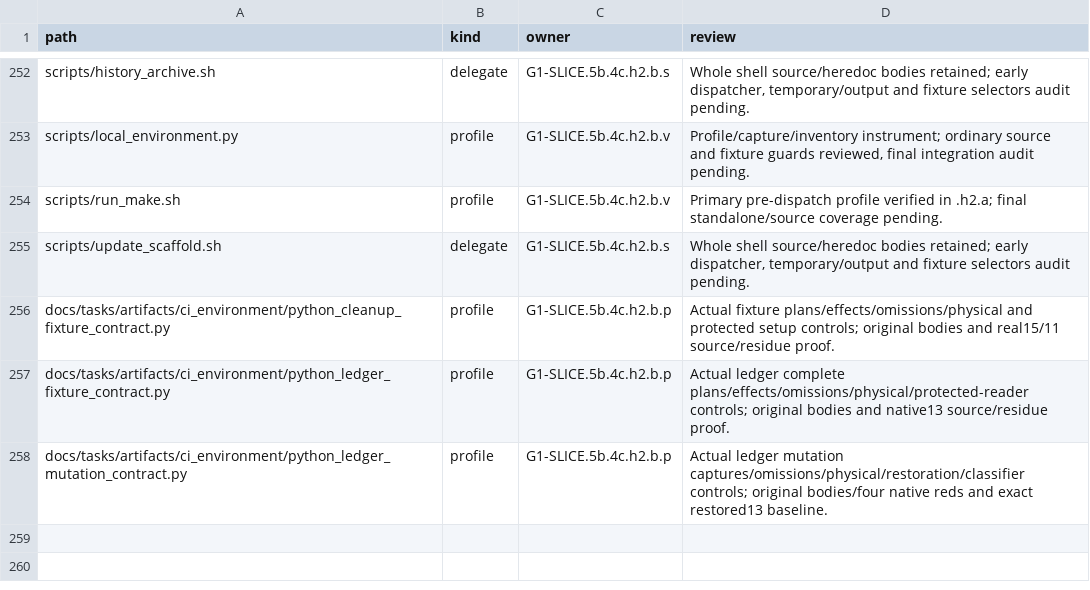
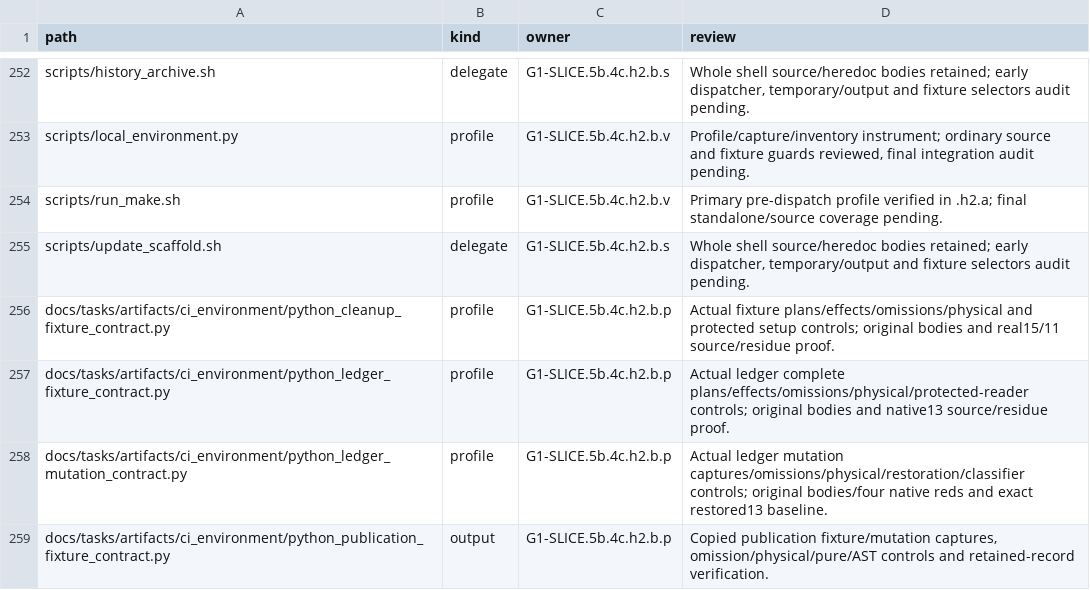
Before and after one commit to rdje/stitchcad, a TSV file: docs/tasks/artifacts/ci_environment/producer_entries.tsv, drawn as a sheet; only a part is shown, gaps mark what is left out; the diff names each change by its address in the sheet, - before the commit and + after, or states it on an @@ line.

Commit message:
STITCHCAD-G1-0227 (leaf G1-SLICE.5b.4c.h2.b.p.o.a23.3.1): guard copied publication fixtures

```diff
--- a/docs/tasks/artifacts/ci_environment/producer_entries.tsv
+++ b/docs/tasks/artifacts/ci_environment/producer_entries.tsv
+row 259: docs/tasks/artifacts/ci_environment/python_publication_fixture_contract.py | output | G1-SLICE.5b.4c.h2.b.p | Copied publication fixture/mutation captures, omission/physical/pure/AST controls and retained-record verification.
```
Also changed, not shown: docs/tasks/artifacts/ci_environment/python_effect_entries.tsv, docs/tasks/artifacts/ci_environment/python_file_entries.tsv, 14 other files.
